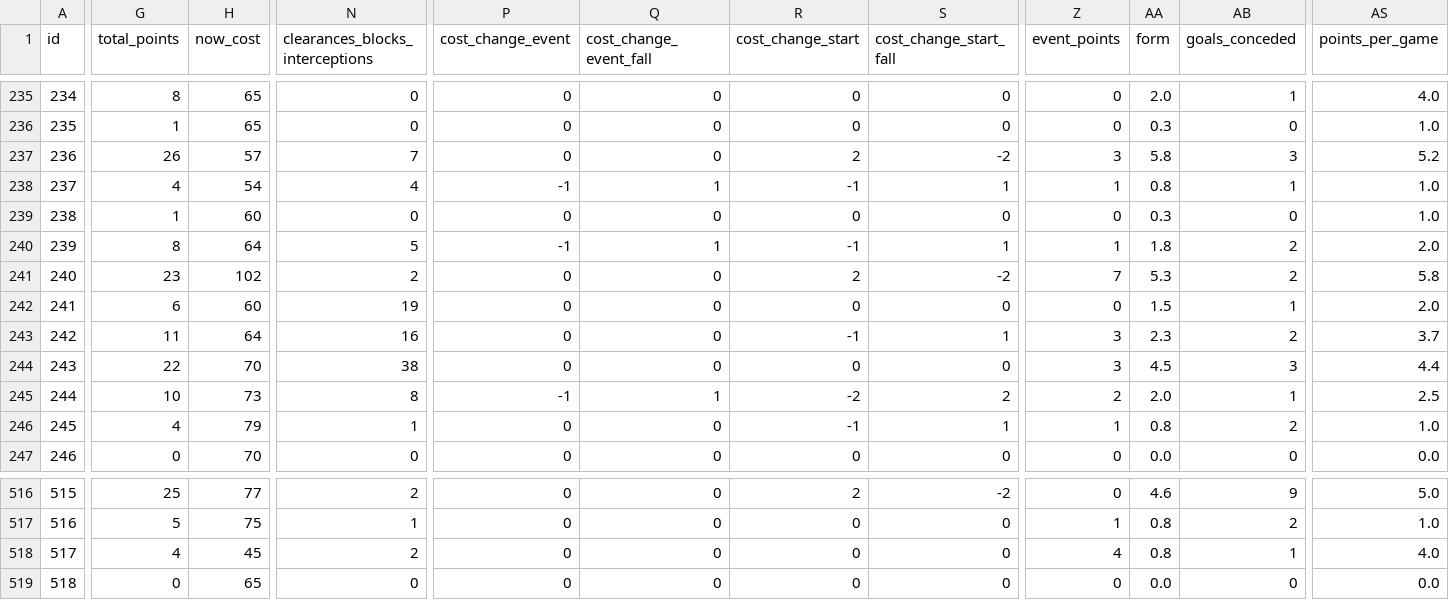
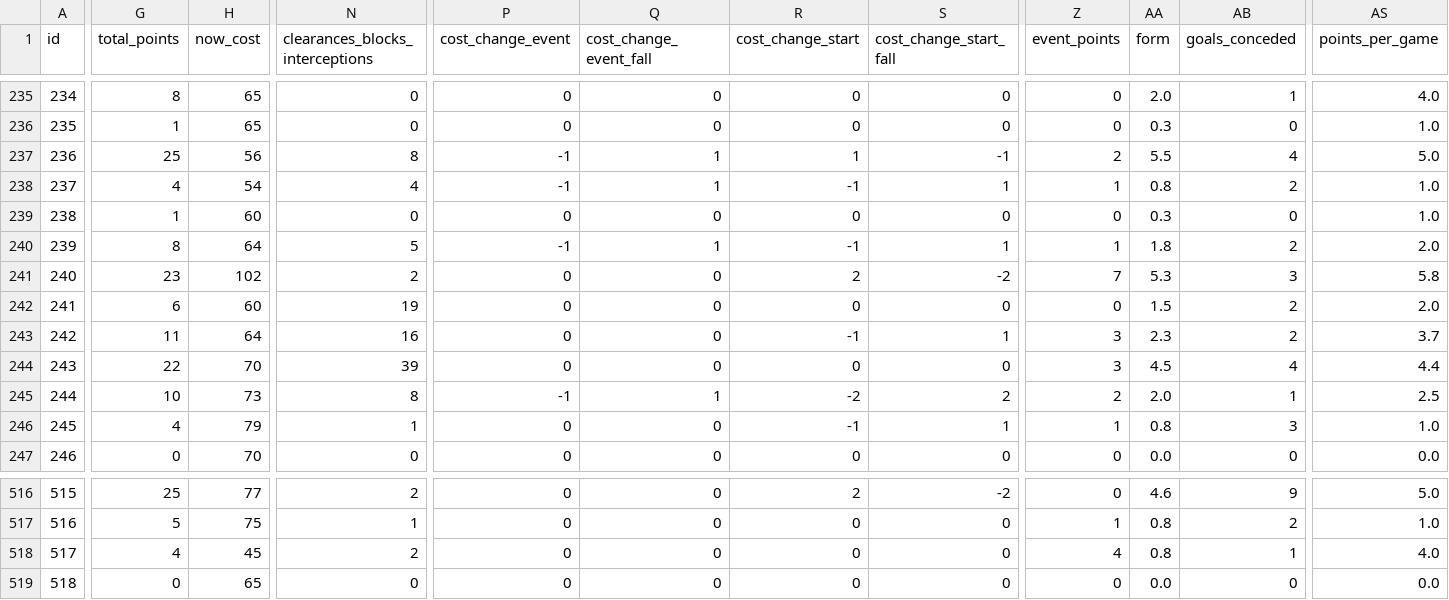
Before and after one commit to coffenbacher/mls-data, a CSV file: automated/players/players.csv, drawn as a sheet; only a part is shown, gaps mark what is left out; the diff covers the shown part only; the diff names each change by its address in the sheet, - before the commit and + after, or states it on an @@ line.

```diff
--- a/automated/players/players.csv
+++ b/automated/players/players.csv
-G237 (total_points): 26
+G237 (total_points): 25
-H237 (now_cost): 57
+H237 (now_cost): 56
-N237 (clearances_blocks_interceptions): 7
+N237 (clearances_blocks_interceptions): 8
-P237 (cost_change_event): 0
+P237 (cost_change_event): -1
-Q237 (cost_change_event_fall): 0
+Q237 (cost_change_event_fall): 1
-R237 (cost_change_start): 2
+R237 (cost_change_start): 1
-S237 (cost_change_start_fall): -2
+S237 (cost_change_start_fall): -1
-Z237 (event_points): 3
+Z237 (event_points): 2
-AA237 (form): 5.8
+AA237 (form): 5.5
-AB237 (goals_conceded): 3
+AB237 (goals_conceded): 4
-AS237 (points_per_game): 5.2
+AS237 (points_per_game): 5.0
-AB238 (goals_conceded): 1
+AB238 (goals_conceded): 2
-AB241 (goals_conceded): 2
+AB241 (goals_conceded): 3
-AB242 (goals_conceded): 1
+AB242 (goals_conceded): 2
-N244 (clearances_blocks_interceptions): 38
+N244 (clearances_blocks_interceptions): 39
-AB244 (goals_conceded): 3
+AB244 (goals_conceded): 4
-AB246 (goals_conceded): 2
+AB246 (goals_conceded): 3
```
Also changed, not shown: 52 edited cells elsewhere in this file, 2 other files.
